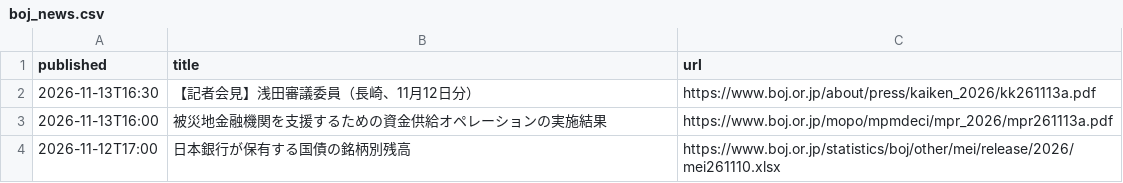
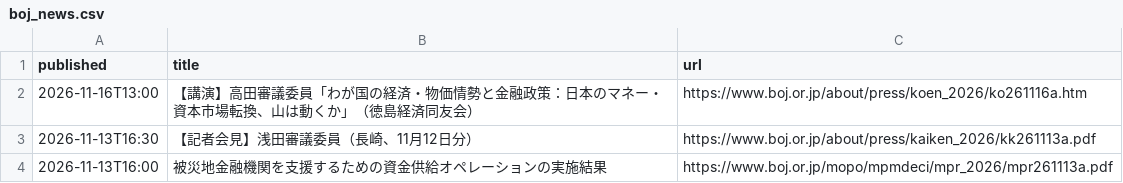
Before and after one commit to git-san-934/portal, a CSV file: boj-stats/pipeline/reports/boj_news.csv, drawn as a sheet; only a part is shown; the shorter side is filled out with more unchanged rows.

```diff
--- a/boj-stats/pipeline/reports/boj_news.csv
+++ b/boj-stats/pipeline/reports/boj_news.csv
@@ -1,2 +1,3 @@
 published,title,url
+2026-11-16T13:00,【講演】高田審議委員「わが国の経済・物価情勢と金融政策：日本のマネー・資本市場転換、山は動くか」（徳島経済同友会）,https://www.boj.or.jp/about/press/koen_2026/ko261116a.htm
 2026-11-13T16:30,【記者会見】浅田審議委員（長崎、11月12日分）,https://www.boj.or.jp/about/press/kaiken_2026/kk261113a.pdf
```
Also changed, not shown: boj-stats/pipeline/reports/fetch_history.csv, 2 other files.
